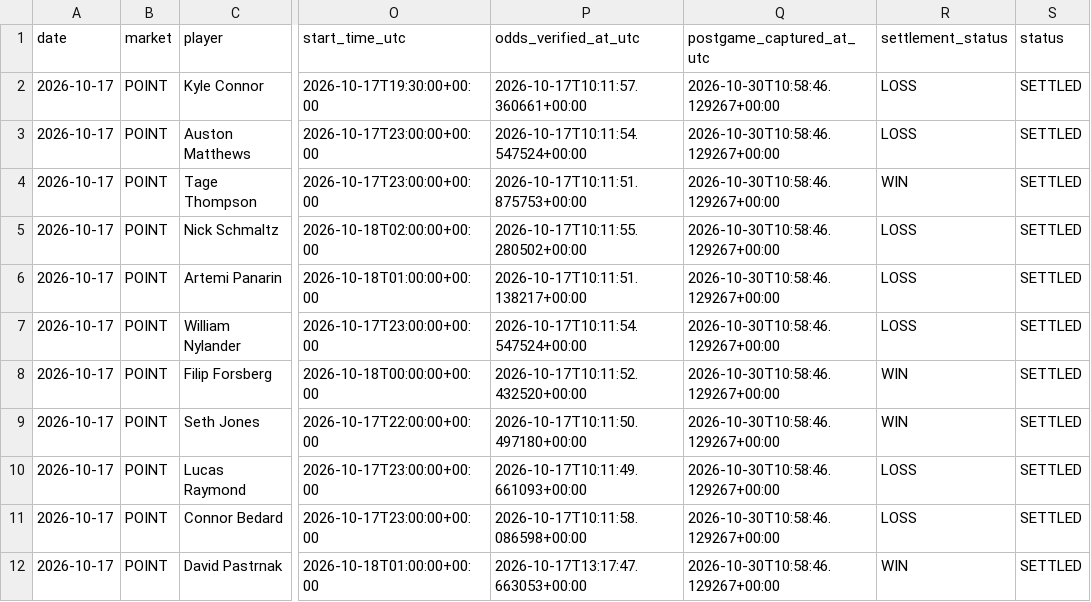
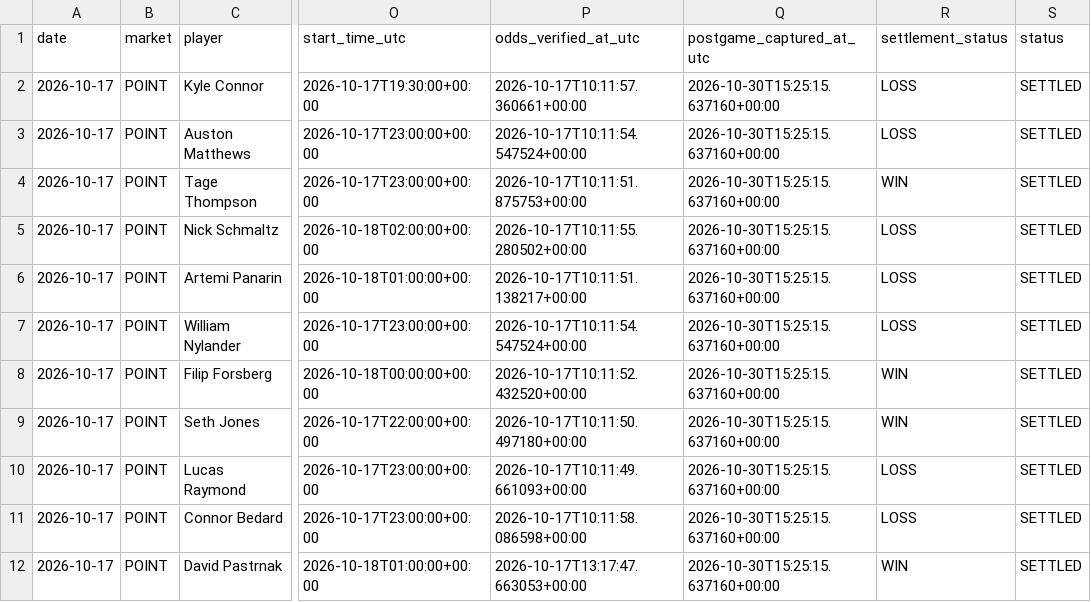
Before and after one commit to mazalazop/nhl-value-betting-model, a CSV file: docs/postgame/results/2026-10-17-canonical-picks.csv, drawn as a sheet; only a part is shown, gaps mark what is left out; the diff names each change by its address in the sheet, - before the commit and + after, or states it on an @@ line.

```diff
--- a/docs/postgame/results/2026-10-17-canonical-picks.csv
+++ b/docs/postgame/results/2026-10-17-canonical-picks.csv
-Q2:Q12 (postgame_captured_at_utc): 2026-10-30T10:58:46.129267+00:00
+Q2:Q12 (postgame_captured_at_utc): 2026-10-30T15:25:15.637160+00:00
```
Also changed, not shown: docs/postgame/results/2026-10-17-picks.csv, docs/postgame/results/2026-10-22-canonical-picks.csv, 8 other files.
